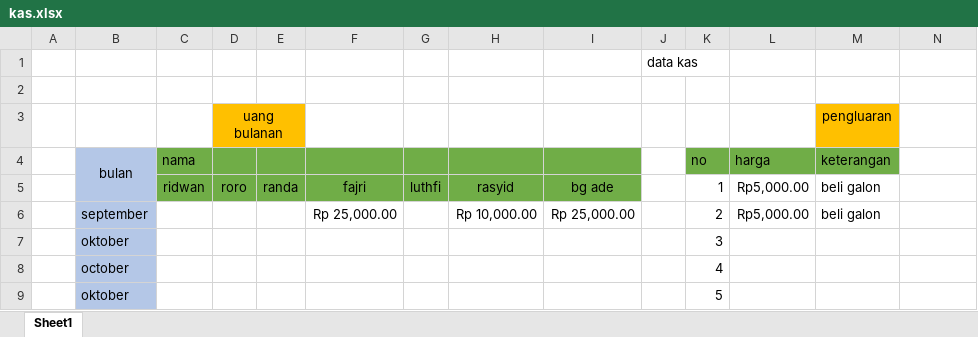
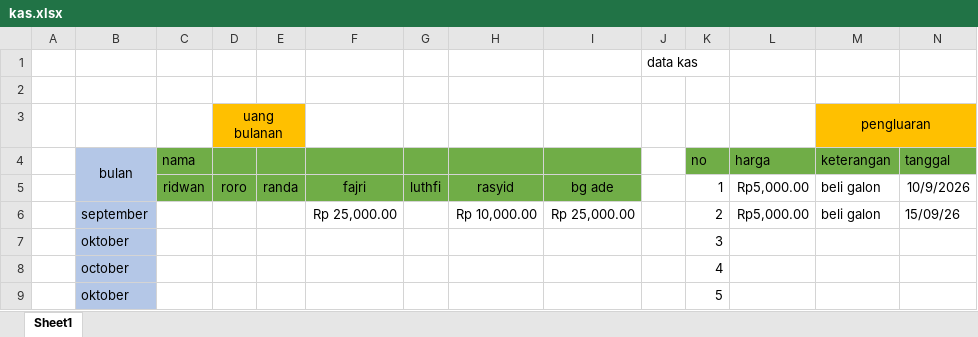
Before and after one commit to fajricoding2/kas, an Excel workbook: kas.xlsx, sheet Sheet1, drawn as a sheet; only a part is shown; values as stored, in another font and other column widths than the file's, no borders; the diff names each change by its address in the sheet, - before the commit and + after, or states it on an @@ line.

```diff
--- a/kas.xlsx (sheet Sheet1)
+++ b/kas.xlsx (sheet Sheet1)
+M3:N3 merged
-N3 fill: none
+N3 fill: #FFC000
-N4: (empty)
+N4: tanggal
-N4 fill: none
+N4 fill: #70AD47
-N5: (empty)
+N5: 10/9/2026
-N6: (empty)
+N6: 15/09/26
```
Also changed, not shown: 1 other file.
